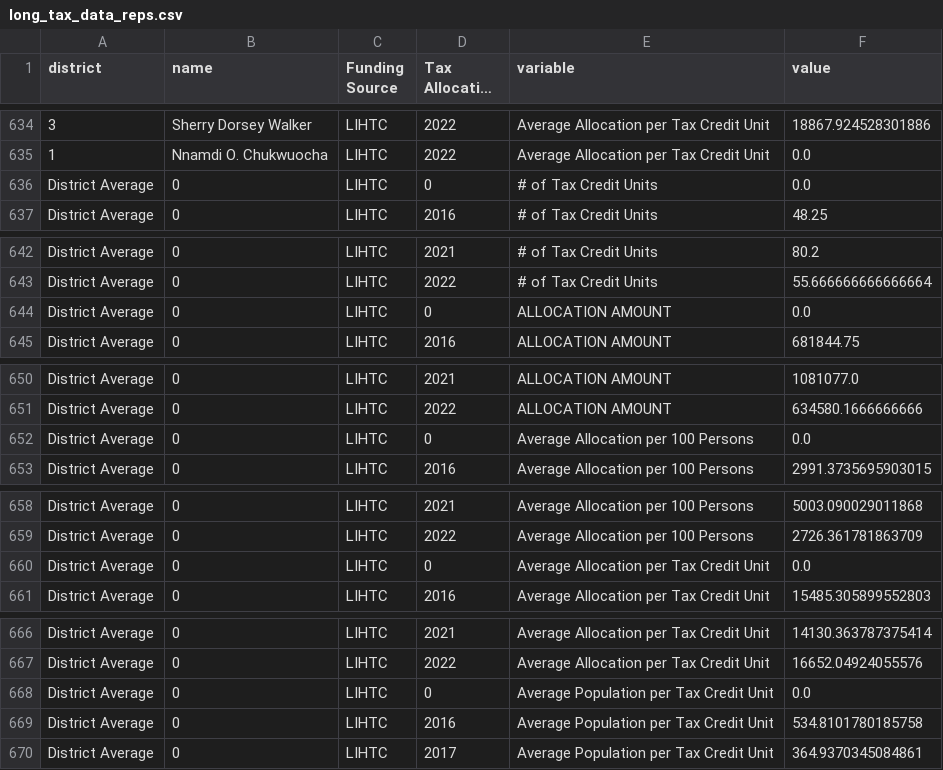
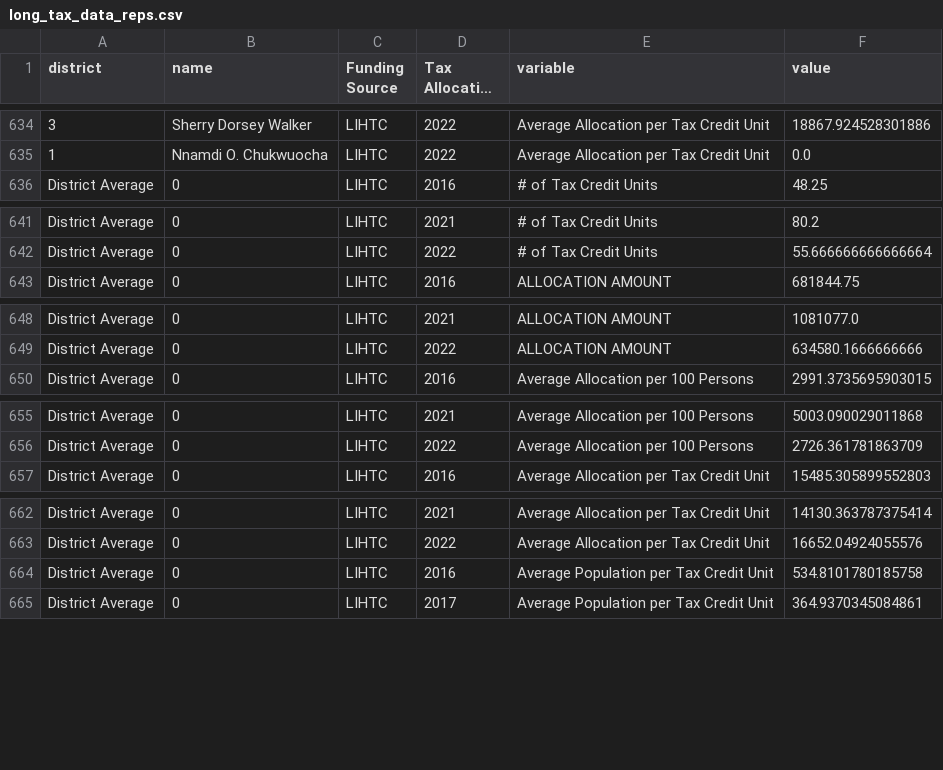
Before and after one commit to de-data-lab/delaware-energy, a CSV file: public/long_tax_data_reps.csv, drawn as a sheet; only a part is shown, gaps mark what is left out; long unchanged cells end in …; the diff covers the shown part only; the diff names each change by its address in the sheet, - before the commit and + after, or states it on an @@ line.

Commit message:
adds new reps_csv to fix state average

```diff
--- a/public/long_tax_data_reps.csv
+++ b/public/long_tax_data_reps.csv
-row 636: District Average | 0 | LIHTC | 0 | # of Tax Credit Units | 0.0
-row 644: District Average | 0 | LIHTC | 0 | ALLOCATION AMOUNT | 0.0
-row 652: District Average | 0 | LIHTC | 0 | Average Allocation per 100 Persons | 0.0
-row 660: District Average | 0 | LIHTC | 0 | Average Allocation per Tax Credit Unit | 0.0
-row 668: District Average | 0 | LIHTC | 0 | Average Population per Tax Credit Unit | 0.0
```
Also changed, not shown: 1 removed row elsewhere in this file.
